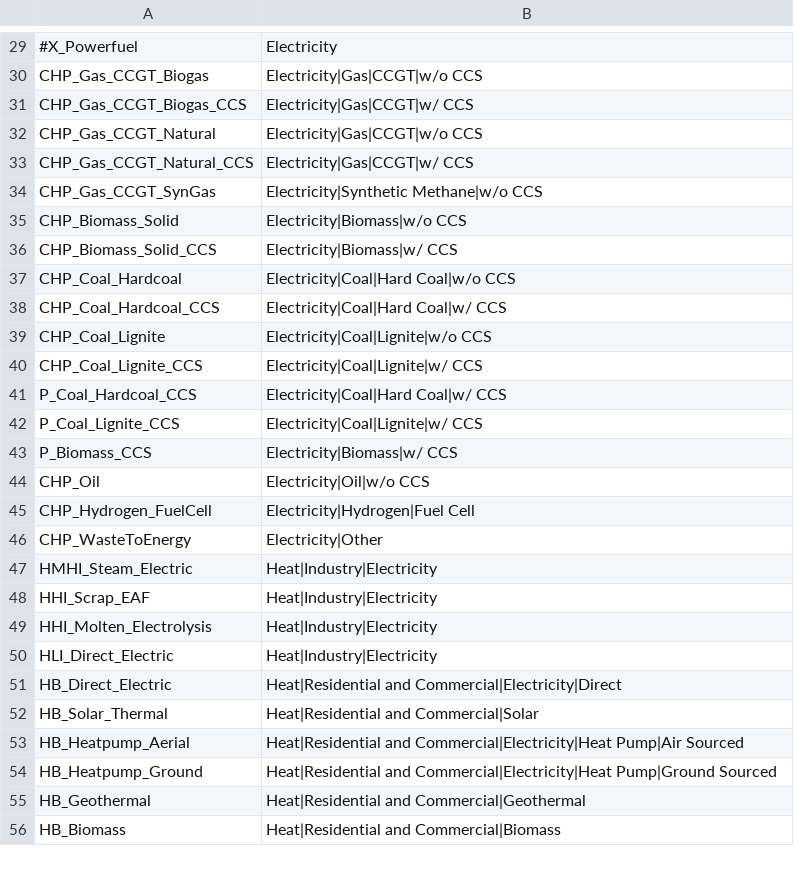
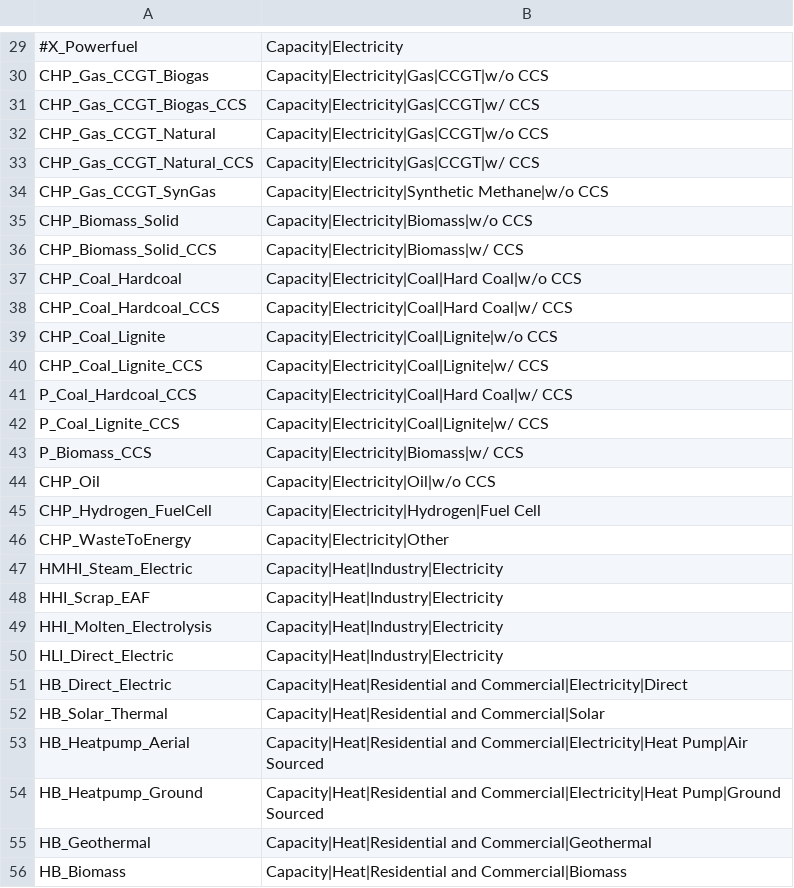
Before and after one commit to GENeSYS-MOD/GENeSYS_MOD.tools, a CSV file: iamc_conversion/genesysmod_to_iamc/mappings/capacity_technologies.csv, drawn as a sheet; only a part is shown, gaps mark what is left out; the diff covers the shown part only; the diff names each change by its address in the sheet, - before the commit and + after, or states it on an @@ line.

```diff
--- a/iamc_conversion/genesysmod_to_iamc/mappings/capacity_technologies.csv
+++ b/iamc_conversion/genesysmod_to_iamc/mappings/capacity_technologies.csv
-B29: Electricity
+B29: Capacity|Electricity
-B30: Electricity|Gas|CCGT|w/o CCS
+B30: Capacity|Electricity|Gas|CCGT|w/o CCS
-B31: Electricity|Gas|CCGT|w/ CCS
+B31: Capacity|Electricity|Gas|CCGT|w/ CCS
-B32: Electricity|Gas|CCGT|w/o CCS
+B32: Capacity|Electricity|Gas|CCGT|w/o CCS
-B33: Electricity|Gas|CCGT|w/ CCS
+B33: Capacity|Electricity|Gas|CCGT|w/ CCS
-B34: Electricity|Synthetic Methane|w/o CCS
+B34: Capacity|Electricity|Synthetic Methane|w/o CCS
-B35: Electricity|Biomass|w/o CCS
+B35: Capacity|Electricity|Biomass|w/o CCS
-B36: Electricity|Biomass|w/ CCS
+B36: Capacity|Electricity|Biomass|w/ CCS
-B37: Electricity|Coal|Hard Coal|w/o CCS
+B37: Capacity|Electricity|Coal|Hard Coal|w/o CCS
-B38: Electricity|Coal|Hard Coal|w/ CCS
+B38: Capacity|Electricity|Coal|Hard Coal|w/ CCS
-B39: Electricity|Coal|Lignite|w/o CCS
+B39: Capacity|Electricity|Coal|Lignite|w/o CCS
-B40: Electricity|Coal|Lignite|w/ CCS
+B40: Capacity|Electricity|Coal|Lignite|w/ CCS
-B41: Electricity|Coal|Hard Coal|w/ CCS
+B41: Capacity|Electricity|Coal|Hard Coal|w/ CCS
-B42: Electricity|Coal|Lignite|w/ CCS
+B42: Capacity|Electricity|Coal|Lignite|w/ CCS
-B43: Electricity|Biomass|w/ CCS
+B43: Capacity|Electricity|Biomass|w/ CCS
-B44: Electricity|Oil|w/o CCS
+B44: Capacity|Electricity|Oil|w/o CCS
-B45: Electricity|Hydrogen|Fuel Cell
+B45: Capacity|Electricity|Hydrogen|Fuel Cell
-B46: Electricity|Other
+B46: Capacity|Electricity|Other
-B47:B50: Heat|Industry|Electricity
+B47:B50: Capacity|Heat|Industry|Electricity
-B51: Heat|Residential and Commercial|Electricity|Direct
+B51: Capacity|Heat|Residential and Commercial|Electricity|Direct
-B52: Heat|Residential and Commercial|Solar
+B52: Capacity|Heat|Residential and Commercial|Solar
-B53: Heat|Residential and Commercial|Electricity|Heat…
+B53: Capacity|Heat|Residential and Commercial|Electricity|Heat…
-B54: Heat|Residential and Commercial|Electricity|Heat…
+B54: Capacity|Heat|Residential and Commercial|Electricity|Heat…
-B55: Heat|Residential and Commercial|Geothermal
+B55: Capacity|Heat|Residential and Commercial|Geothermal
-B56: Heat|Residential and Commercial|Biomass
+B56: Capacity|Heat|Residential and Commercial|Biomass
```
Also changed, not shown: 72 edited cells elsewhere in this file, iamc_conversion/genesysmod_to_iamc/mappings/secondary_energy_heat.csv, 15 other files.
